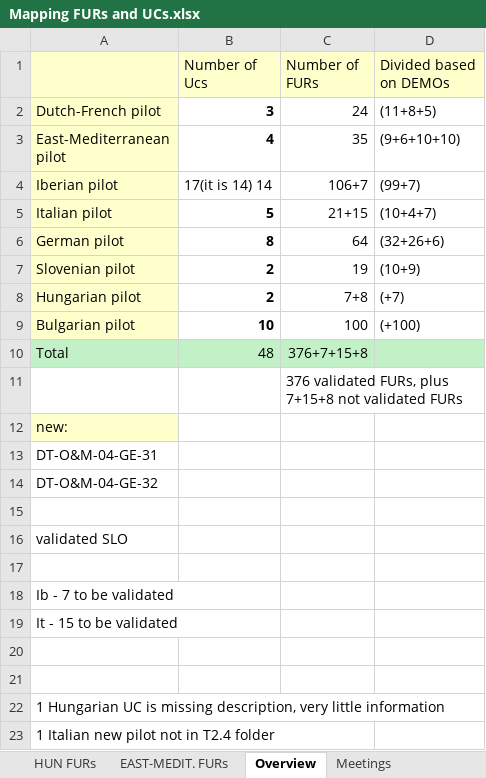
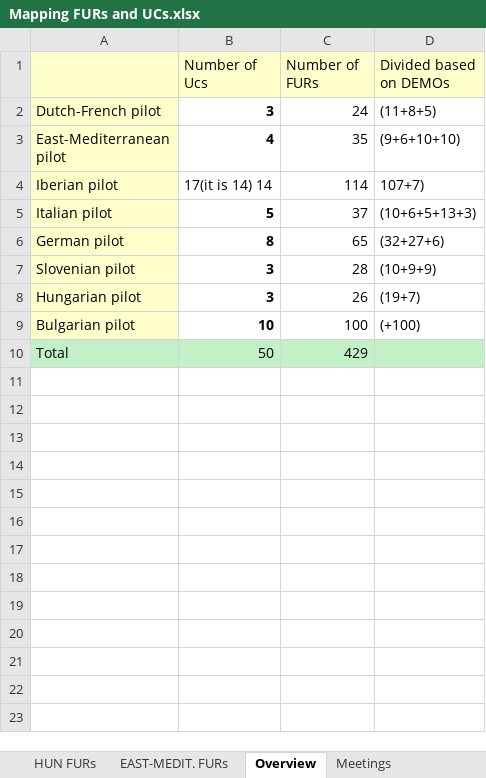
Before and after one commit to TwinEU-Digital-Twin-for-Europe/T3.2_Functional_specifications_of_pan-European_DT_design, an Excel workbook: Mapping FURs and UCs.xlsx, sheet Overview, drawn as a sheet; values as stored, in another font and other column widths than the file's, no borders; the diff names each change by its address in the sheet, - before the commit and + after, or states it on an @@ line.

```diff
--- a/Mapping FURs and UCs.xlsx (sheet Overview)
+++ b/Mapping FURs and UCs.xlsx (sheet Overview)
-C4 (Number of FURs): 106+7
+C4 (Number of FURs): 114
-D4 (Divided based on DEMOs): (99+7)
+D4 (Divided based on DEMOs): 107+7)
-C5 (Number of FURs): 21+15
+C5 (Number of FURs): 37
-D5 (Divided based on DEMOs): (10+4+7)
+D5 (Divided based on DEMOs): (10+6+5+13+3)
-C6 (Number of FURs): 64
+C6 (Number of FURs): 65
-D6 (Divided based on DEMOs): (32+26+6)
+D6 (Divided based on DEMOs): (32+27+6)
-B7:B8 (Number of Ucs): 2
+B7:B8 (Number of Ucs): 3
-C7 (Number of FURs): 19
+C7 (Number of FURs): 28
-D7 (Divided based on DEMOs): (10+9)
+D7 (Divided based on DEMOs): (10+9+9)
-C8 (Number of FURs): 7+8
+C8 (Number of FURs): 26
-D8 (Divided based on DEMOs): (+7)
+D8 (Divided based on DEMOs): (19+7)
-B10 (Number of Ucs): 48
+B10 (Number of Ucs): 50
-C10 (Number of FURs): 376+7+15+8
+C10 (Number of FURs): 429
-row 11:  |  | 376 validated FURs, plus 7+15+8 not validated FURs
-row 12: new:
-row 13: DT-O&M-04-GE-31
-row 14: DT-O&M-04-GE-32
-row 15: (empty)
-row 16: validated SLO
-row 17: (empty)
-row 18: Ib - 7 to be validated
-row 19: It - 15 to be validated
-row 20: (empty)
-row 21: (empty)
-row 22: 1 Hungarian UC is missing description, very little information
-row 23: 1 Italian new pilot not in T2.4 folder
```
Also changed, not shown: sheet IT FURs, sheet Ib FURs, sheet HUN FURs, sheet SLO FURs.
